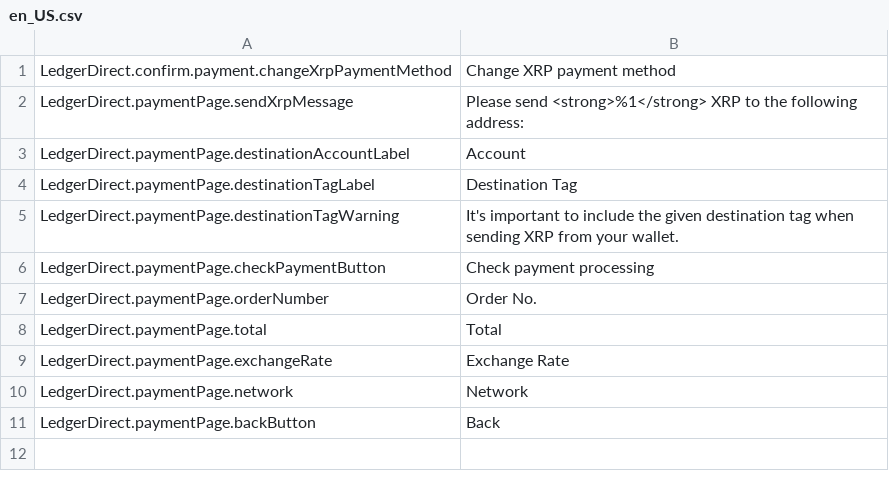
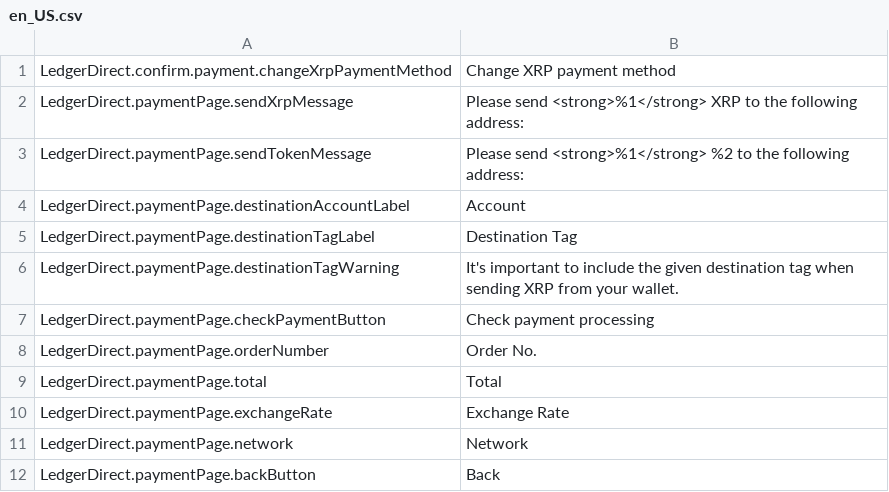
Before and after one commit to ledger-direct/ledger-direct-magento2, a CSV file: i18n/en_US.csv, drawn as a sheet; the diff names each change by its address in the sheet, - before the commit and + after, or states it on an @@ line.

```diff
--- a/i18n/en_US.csv
+++ b/i18n/en_US.csv
+row 3: LedgerDirect.paymentPage.sendTokenMessage | Please send <strong>%1</strong> %2 to the following address:
```
Also changed, not shown: i18n/de_DE.csv, 24 other files.
